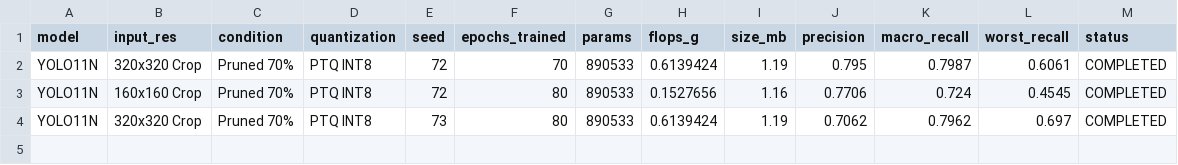
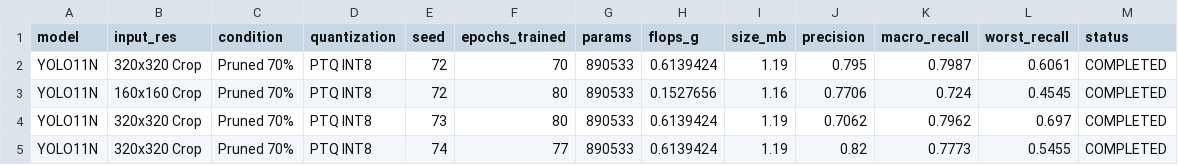
Before and after one commit to IamOumarIbrahim/pruning-missed-detection, a CSV file: results/codesign_benchmark.csv, drawn as a sheet.

```diff
--- a/results/codesign_benchmark.csv
+++ b/results/codesign_benchmark.csv
@@ -4 +4,2 @@ YOLO11N,160x160 Crop,Pruned 70%,PTQ INT8,72,80,890533,0.1527656,1.16,0.7706,0.72
 YOLO11N,320x320 Crop,Pruned 70%,PTQ INT8,73,80,890533,0.6139424,1.19,0.7062,0.7962,0.697,COMPLETED
+YOLO11N,320x320 Crop,Pruned 70%,PTQ INT8,74,77,890533,0.6139424,1.19,0.82,0.7773,0.5455,COMPLETED
```
Also changed, not shown: models/codesign/yolo11n_320_pruned70/seed_74/train/results.csv, 24 other files.
